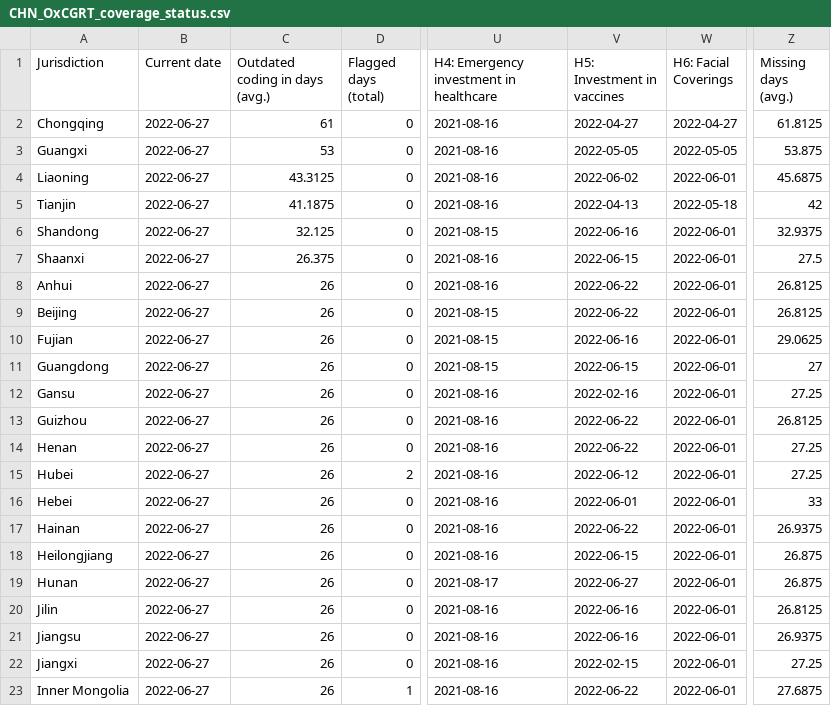
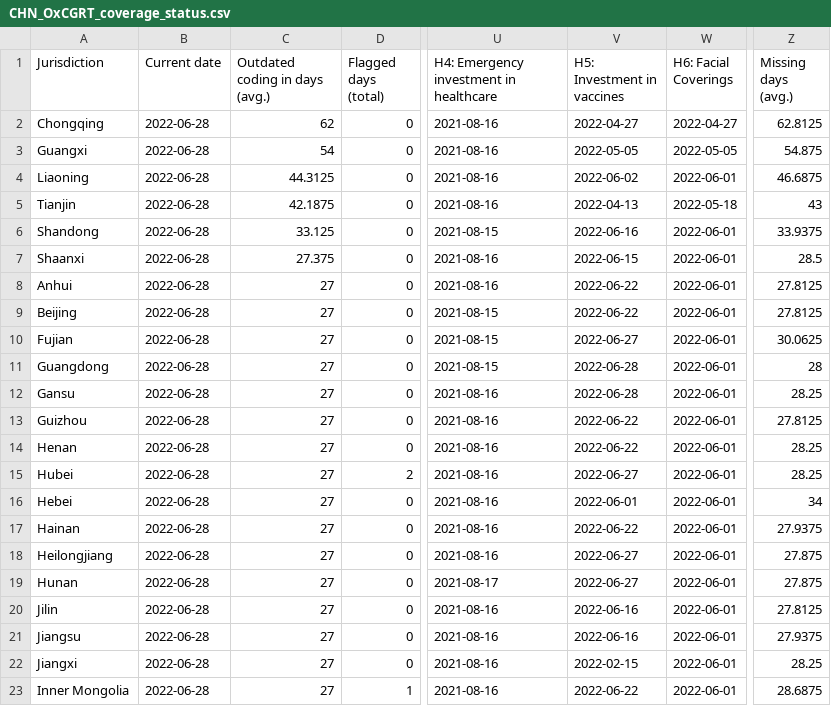
Before and after one commit to tatlowhelen/covid-policy-scratchpad, a CSV file: OxCGRT_coverage_status/CHN_OxCGRT_coverage_status.csv, drawn as a sheet; only a part is shown, gaps mark what is left out; the diff covers the shown part only; the diff names each change by its address in the sheet, - before the commit and + after, or states it on an @@ line.

```diff
--- a/OxCGRT_coverage_status/CHN_OxCGRT_coverage_status.csv
+++ b/OxCGRT_coverage_status/CHN_OxCGRT_coverage_status.csv
-B2:B23 (Current date): 2022-06-27
+B2:B23 (Current date): 2022-06-28
-C2 (Outdated coding in days (avg.)): 61
+C2 (Outdated coding in days (avg.)): 62
-Z2 (Missing days (avg.)): 61.8125
+Z2 (Missing days (avg.)): 62.8125
-C3 (Outdated coding in days (avg.)): 53
+C3 (Outdated coding in days (avg.)): 54
-Z3 (Missing days (avg.)): 53.875
+Z3 (Missing days (avg.)): 54.875
-C4 (Outdated coding in days (avg.)): 43.3125
+C4 (Outdated coding in days (avg.)): 44.3125
-Z4 (Missing days (avg.)): 45.6875
+Z4 (Missing days (avg.)): 46.6875
-C5 (Outdated coding in days (avg.)): 41.1875
+C5 (Outdated coding in days (avg.)): 42.1875
-Z5 (Missing days (avg.)): 42
+Z5 (Missing days (avg.)): 43
-C6 (Outdated coding in days (avg.)): 32.125
+C6 (Outdated coding in days (avg.)): 33.125
-Z6 (Missing days (avg.)): 32.9375
+Z6 (Missing days (avg.)): 33.9375
-C7 (Outdated coding in days (avg.)): 26.375
+C7 (Outdated coding in days (avg.)): 27.375
-Z7 (Missing days (avg.)): 27.5
+Z7 (Missing days (avg.)): 28.5
-C8:C23 (Outdated coding in days (avg.)): 26
+C8:C23 (Outdated coding in days (avg.)): 27
-Z8:Z9 (Missing days (avg.)): 26.8125
+Z8:Z9 (Missing days (avg.)): 27.8125
-V10 (H5: Investment in vaccines): 2022-06-16
+V10 (H5: Investment in vaccines): 2022-06-27
-Z10 (Missing days (avg.)): 29.0625
+Z10 (Missing days (avg.)): 30.0625
-V11 (H5: Investment in vaccines): 2022-06-15
+V11 (H5: Investment in vaccines): 2022-06-28
-Z11 (Missing days (avg.)): 27
+Z11 (Missing days (avg.)): 28
-V12 (H5: Investment in vaccines): 2022-02-16
+V12 (H5: Investment in vaccines): 2022-06-28
-Z12 (Missing days (avg.)): 27.25
+Z12 (Missing days (avg.)): 28.25
-Z13 (Missing days (avg.)): 26.8125
+Z13 (Missing days (avg.)): 27.8125
-Z14:Z15 (Missing days (avg.)): 27.25
+Z14:Z15 (Missing days (avg.)): 28.25
-V15 (H5: Investment in vaccines): 2022-06-12
+V15 (H5: Investment in vaccines): 2022-06-27
-Z16 (Missing days (avg.)): 33
+Z16 (Missing days (avg.)): 34
-Z17 (Missing days (avg.)): 26.9375
+Z17 (Missing days (avg.)): 27.9375
-V18 (H5: Investment in vaccines): 2022-06-15
+V18 (H5: Investment in vaccines): 2022-06-27
-Z18:Z19 (Missing days (avg.)): 26.875
+Z18:Z19 (Missing days (avg.)): 27.875
-Z20 (Missing days (avg.)): 26.8125
+Z20 (Missing days (avg.)): 27.8125
-Z21 (Missing days (avg.)): 26.9375
+Z21 (Missing days (avg.)): 27.9375
-Z22 (Missing days (avg.)): 27.25
+Z22 (Missing days (avg.)): 28.25
-Z23 (Missing days (avg.)): 27.6875
+Z23 (Missing days (avg.)): 28.6875
```
Also changed, not shown: 31 edited cells elsewhere in this file, OxCGRT_coverage_status/BRA_OxCGRT_coverage_status.csv, OxCGRT_coverage_status/CAN_OxCGRT_coverage_status.csv, 3 other files.
